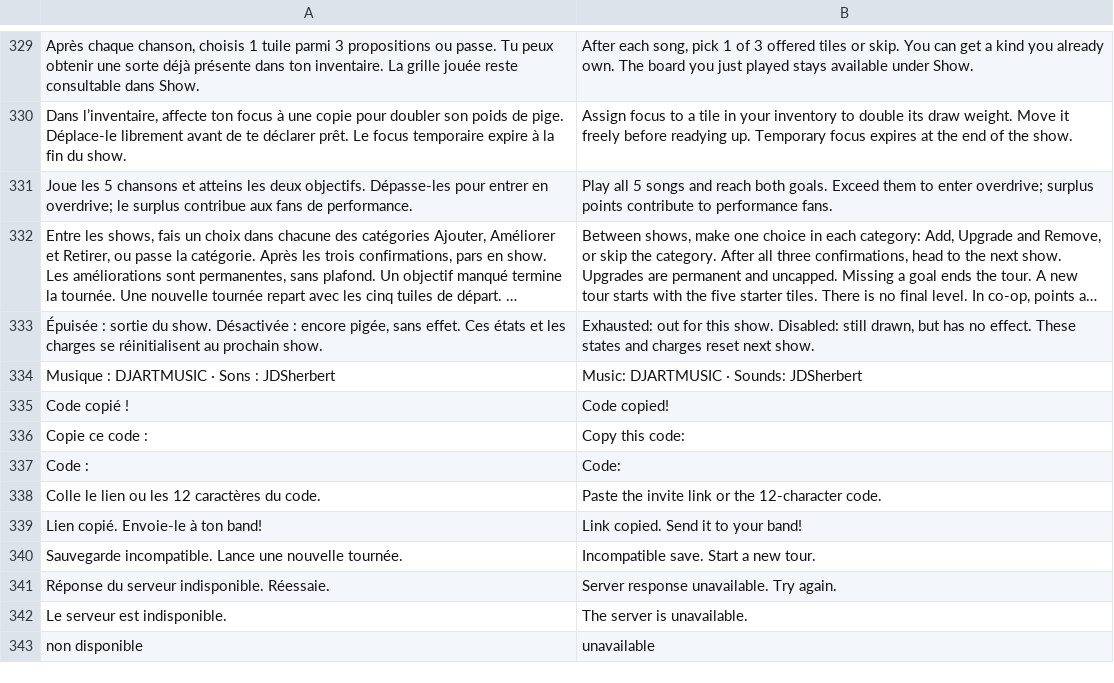
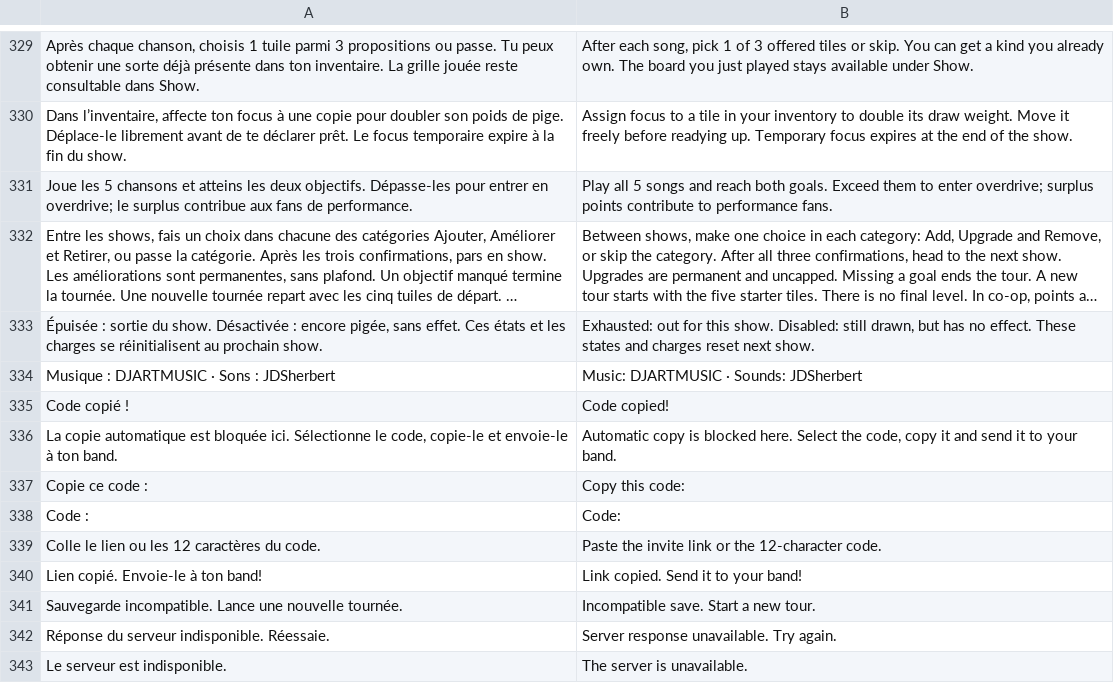
Before and after one commit to jutrasimon/Encore, a TSV file: dist/locales/en.tsv, drawn as a sheet; only a part is shown, gaps mark what is left out; the shorter side is filled out with more unchanged rows; long unchanged cells end in …; the diff names each change by its address in the sheet, - before the commit and + after, or states it on an @@ line.

```diff
--- a/dist/locales/en.tsv
+++ b/dist/locales/en.tsv
+row 336: La copie automatique est bloquée ici. Sélectionne le code, copie-le et envoie-le à ton band. | Automatic copy is blocked here. Select the code, copy it and send it to your band.
```
Also changed, not shown: 22 other files.
